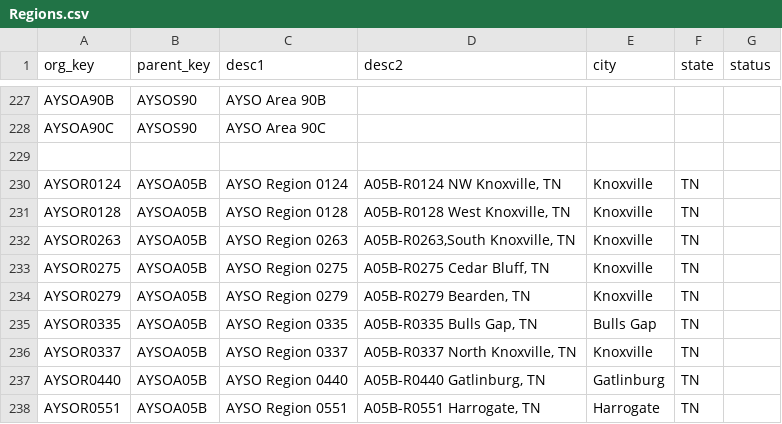
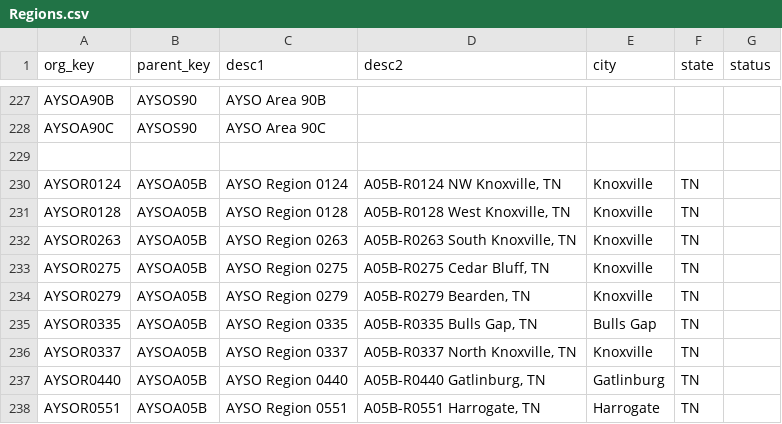
Before and after one commit to ahundiak/zayso2010, a CSV file: osso2012x/src/Zayso/ZaysoBundle/Resources/sql/Regions.csv, drawn as a sheet; only a part is shown, gaps mark what is left out; the diff names each change by its address in the sheet, - before the commit and + after, or states it on an @@ line.

```diff
--- a/osso2012x/src/Zayso/ZaysoBundle/Resources/sql/Regions.csv
+++ b/osso2012x/src/Zayso/ZaysoBundle/Resources/sql/Regions.csv
-D232 (desc2): A05B-R0263,South Knoxville, TN
+D232 (desc2): A05B-R0263 South Knoxville, TN
```
